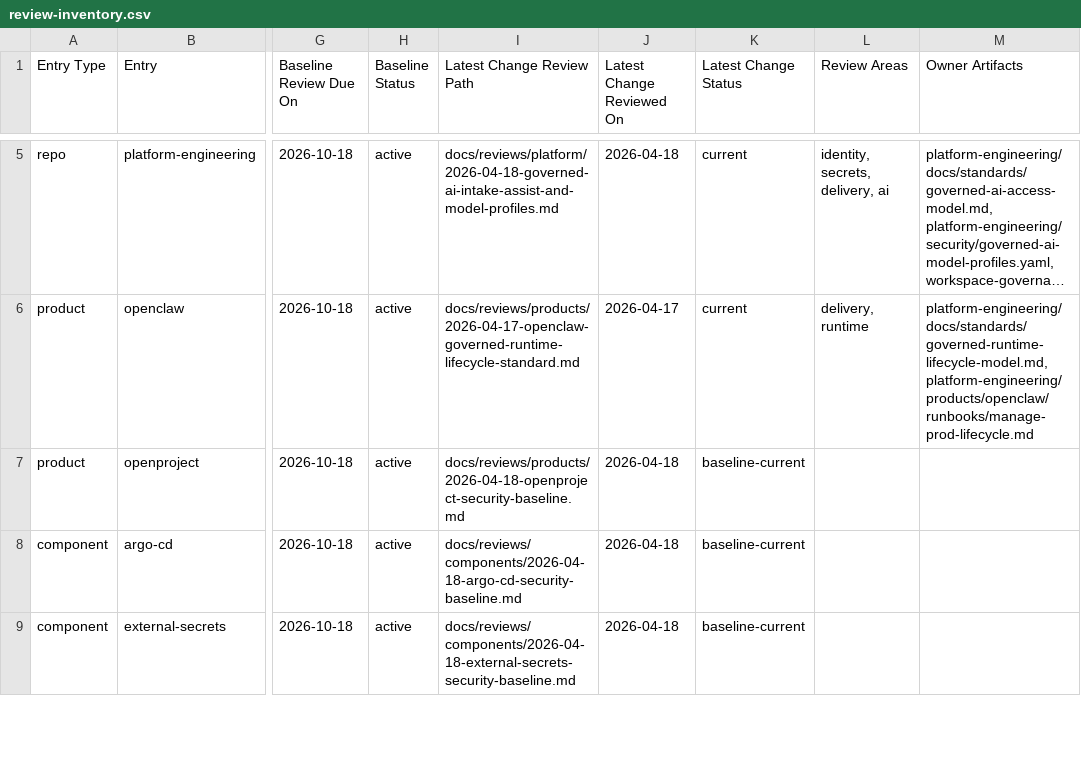
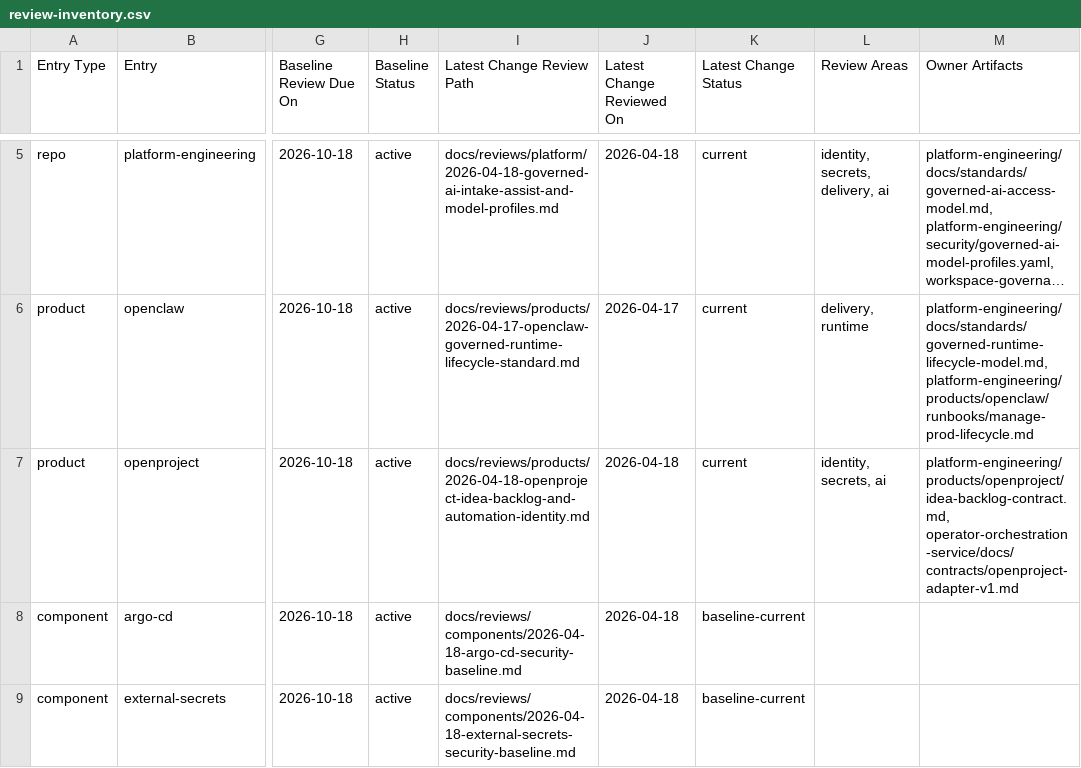
Before and after one commit to mfshaf7/security-architecture, a CSV file: registers/csv/review-inventory.csv, drawn as a sheet; only a part is shown, gaps mark what is left out; long unchanged cells end in …; the diff names each change by its address in the sheet, - before the commit and + after, or states it on an @@ line.

Commit message:
Review OpenProject idea backlog model (#22)
Co-authored-by: mfshaf7 <mfshaf7@users.noreply.github.com>

```diff
--- a/registers/csv/review-inventory.csv
+++ b/registers/csv/review-inventory.csv
-I7 (Latest Change Review Path): docs/reviews/products/2026-04-18-openproject-security-baseline.md
+I7 (Latest Change Review Path): docs/reviews/products/2026-04-18-openproject-idea-backlog-and-automation-identity.md
-K7 (Latest Change Status): baseline-current
+K7 (Latest Change Status): current
-L7 (Review Areas): (empty)
+L7 (Review Areas): identity, secrets, ai
-M7 (Owner Artifacts): (empty)
+M7 (Owner Artifacts): platform-engineering/products/openproject/idea-backlog-contract.md, operator-orchestration-service/docs/contracts/openproject-adapter-v1.md
```
Also changed, not shown: 4 other files.
